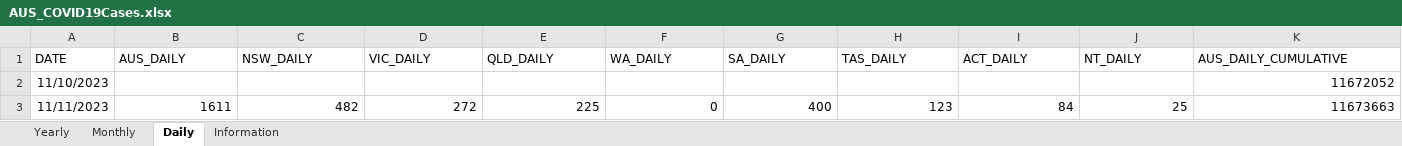
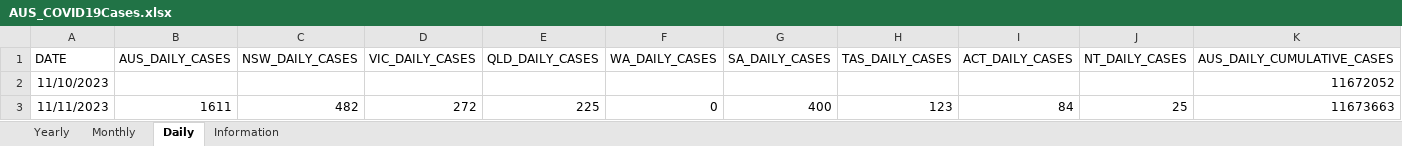
Before and after one commit to dbRaevn/covid19, an Excel workbook: pandemic/AUS_COVID19Cases.xlsx, sheet Daily, drawn as a sheet; only a part is shown; values as stored, in another font and other column widths than the file's, no borders; the diff covers the shown part only; the diff names each change by its address in the sheet, - before the commit and + after, or states it on an @@ line.

Commit message:
Update AUS_COVID19Cases.xlsx

```diff
--- a/pandemic/AUS_COVID19Cases.xlsx (sheet Daily)
+++ b/pandemic/AUS_COVID19Cases.xlsx (sheet Daily)
-B1: AUS_DAILY
+B1: AUS_DAILY_CASES
-C1: NSW_DAILY
+C1: NSW_DAILY_CASES
-D1: VIC_DAILY
+D1: VIC_DAILY_CASES
-E1: QLD_DAILY
+E1: QLD_DAILY_CASES
-F1: WA_DAILY
+F1: WA_DAILY_CASES
-G1: SA_DAILY
+G1: SA_DAILY_CASES
-H1: TAS_DAILY
+H1: TAS_DAILY_CASES
-I1: ACT_DAILY
+I1: ACT_DAILY_CASES
-J1: NT_DAILY
+J1: NT_DAILY_CASES
-K1: AUS_DAILY_CUMULATIVE
+K1: AUS_DAILY_CUMULATIVE_CASES
```
Also changed, not shown: 8 edited cells elsewhere in this sheet, sheet Yearly, sheet Monthly.
